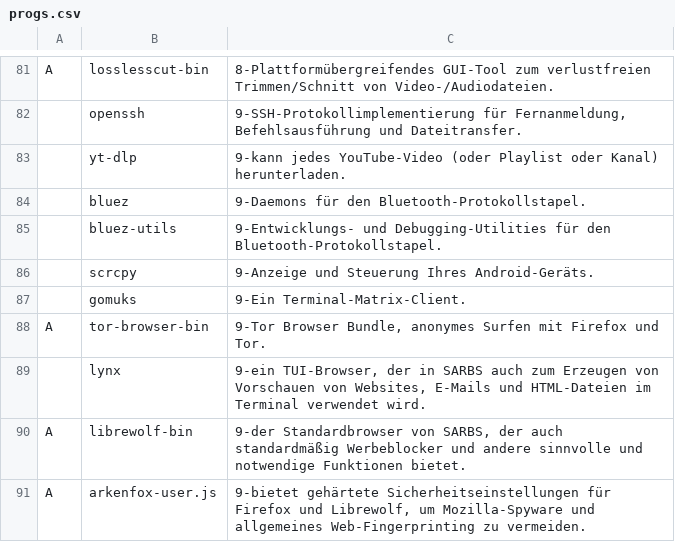
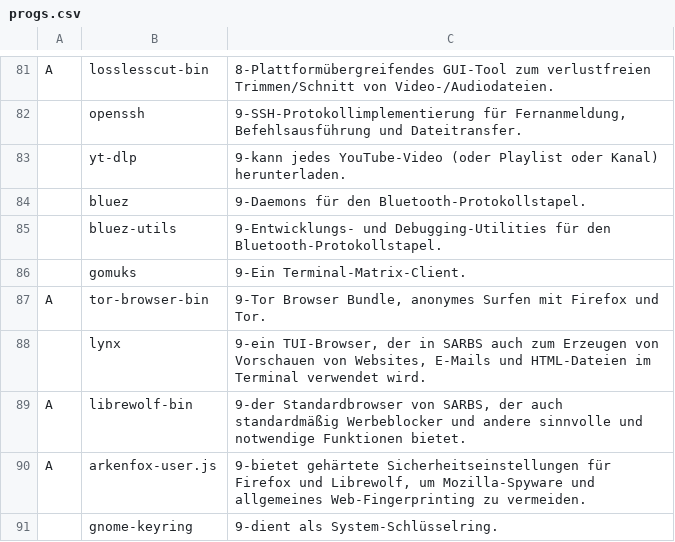
Before and after one commit to legymhueck/SARBS, a CSV file: progs.csv, drawn as a sheet; only a part is shown, gaps mark what is left out; the shorter side is filled out with more unchanged rows.

Commit message:
Update progs.csv
scripy entfernt

```diff
--- a/progs.csv
+++ b/progs.csv
@@ -85,3 +85,2 @@ A,losslesscut-bin,"8-Plattformübergreifendes GUI-Tool zum verlustfreien Trimmen
 ,bluez-utils,"9-Entwicklungs- und Debugging-Utilities für den Bluetooth-Protokollstapel."
-,scrcpy,"9-Anzeige und Steuerung Ihres Android-Geräts."
 ,gomuks,"9-Ein Terminal-Matrix-Client."
```
